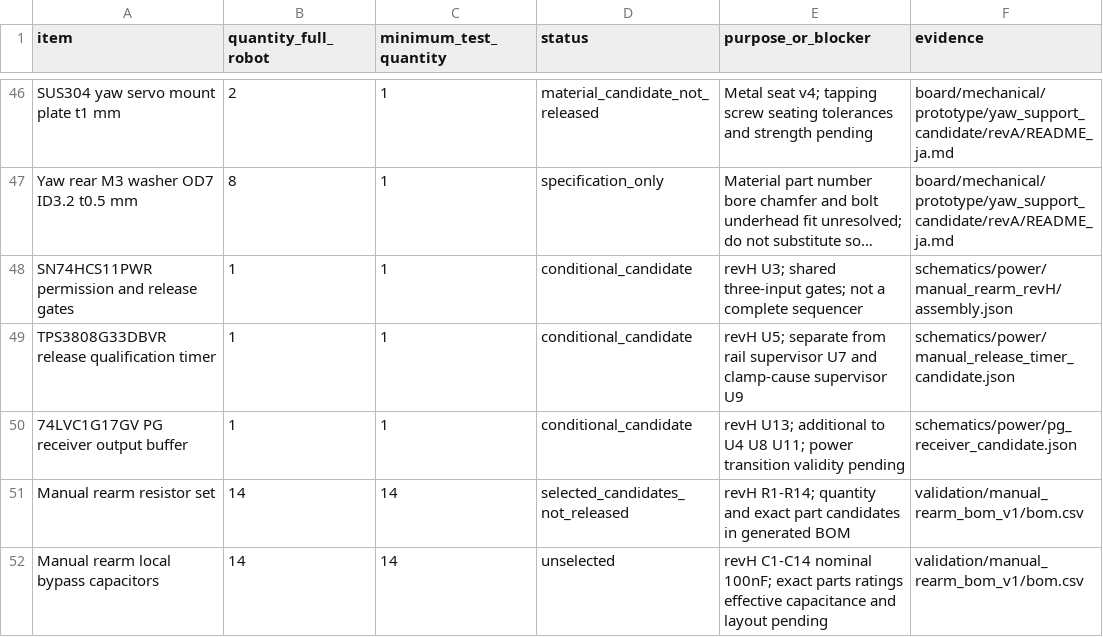
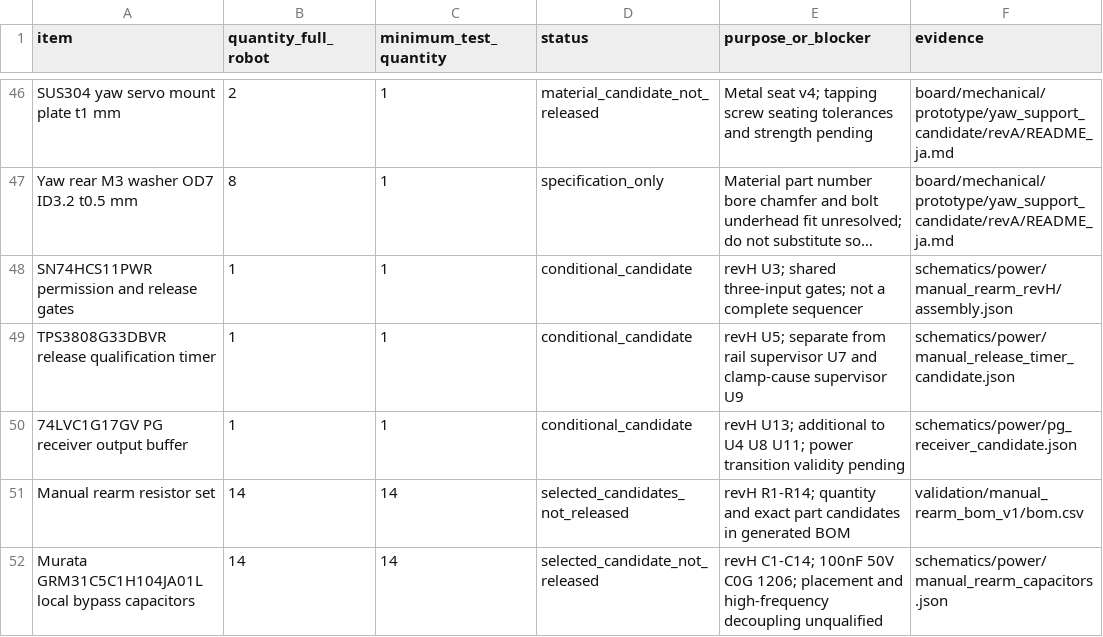
Before and after one commit to meganetaaan/stack-chan-mujoco, a CSV file: docs/prototype/engineering/prototype_decision/candidate_bom.csv, drawn as a sheet; only a part is shown, gaps mark what is left out; long unchanged cells end in ….

Commit message:
Select C0G bypass capacitor candidates for manual rearm assembly

```diff
--- a/docs/prototype/engineering/prototype_decision/candidate_bom.csv
+++ b/docs/prototype/engineering/prototype_decision/candidate_bom.csv
@@ -51,2 +51,2 @@ TPS3808G33DBVR release qualification timer,1,1,conditional_candidate,revH U5; se
 Manual rearm resistor set,14,14,selected_candidates_not_released,revH R1-R14; quantity and exact part candidates in generated BOM,validation/manual_rearm_bom_v1/bom.csv
-Manual rearm local bypass capacitors,14,14,unselected,revH C1-C14 nominal 100nF; exact parts ratings effective capacitance and layout pending,validation/manual_rearm_bom_v1/bom.csv
+Murata GRM31C5C1H104JA01L local bypass capacitors,14,14,selected_candidate_not_released,revH C1-C14; 100nF 50V C0G 1206; placement and high-frequency decoupling unqualified,schematics/power/manual_rearm_capacitors.json
```
Also changed, not shown: 7 other files.
